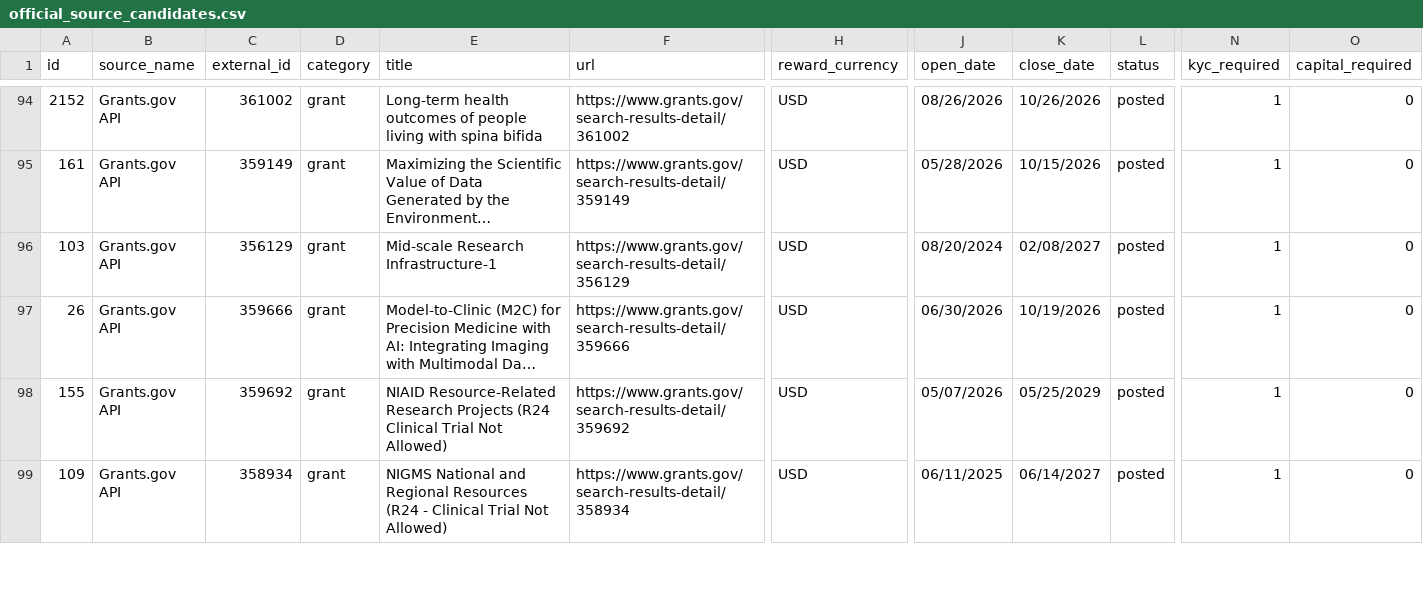
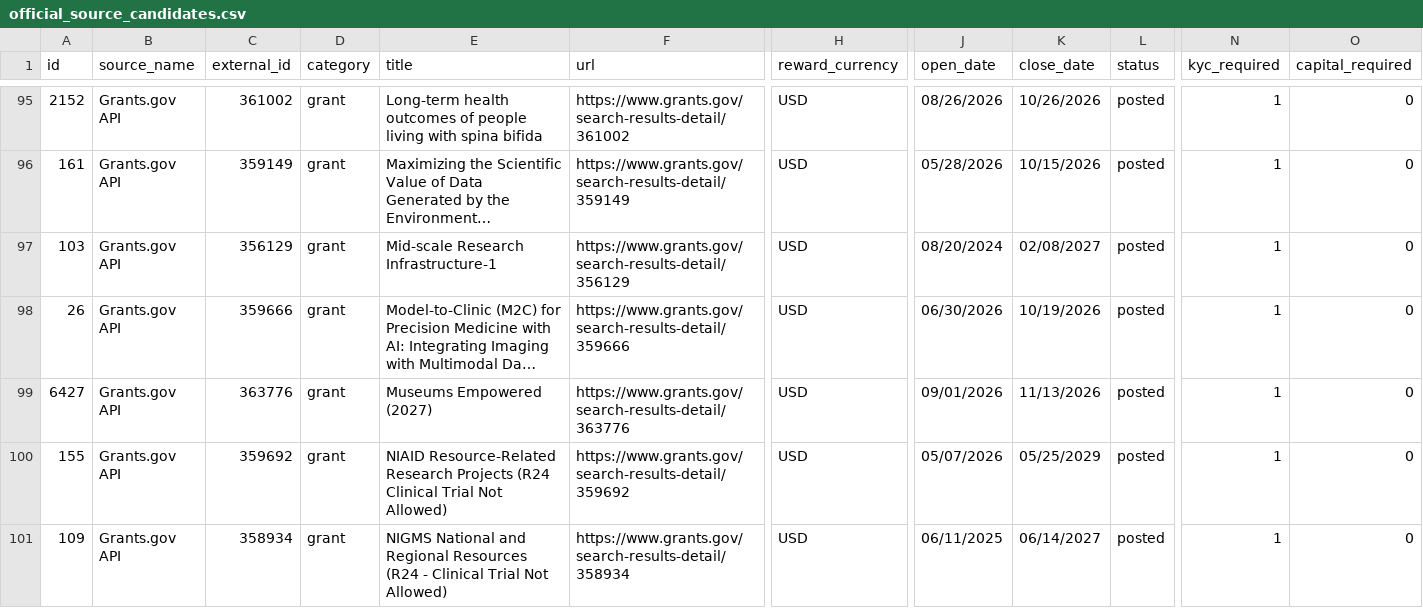
Before and after one commit to ainetwork-global/AI-Network-Lab-Brain, a CSV file: 01_GLOBAL_REVENUE_BRAIN/04_OPPORTUNITIES/official_source_candidates.csv, drawn as a sheet; only a part is shown, gaps mark what is left out; long unchanged cells end in …; rows hold the shown columns only; the diff covers the shown part only; the diff names each change by its address in the sheet, - before the commit and + after, or states it on an @@ line.

```diff
--- a/01_GLOBAL_REVENUE_BRAIN/04_OPPORTUNITIES/official_source_candidates.csv
+++ b/01_GLOBAL_REVENUE_BRAIN/04_OPPORTUNITIES/official_source_candidates.csv
+row 99: 6427 | Grants.gov API | 363776 | grant | Museums Empowered (2027) | https://www.grants.gov/search-results-detail/363776 | USD | 09/01/2026 | 11/13/2026 | posted | 1 | 0
```
Also changed, not shown: 1 added row and 2 removed rows elsewhere in this file, 01_GLOBAL_REVENUE_BRAIN/04_OPPORTUNITIES/GLOBAL_DECISION_QUEUE.csv, 01_GLOBAL_REVENUE_BRAIN/04_OPPORTUNITIES/HUMAN_LOGIN_HANDOFF_QUEUE.csv, 22 other files.
